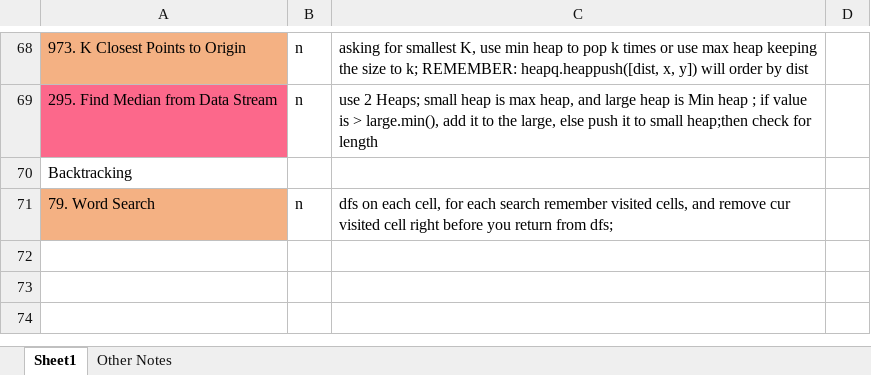
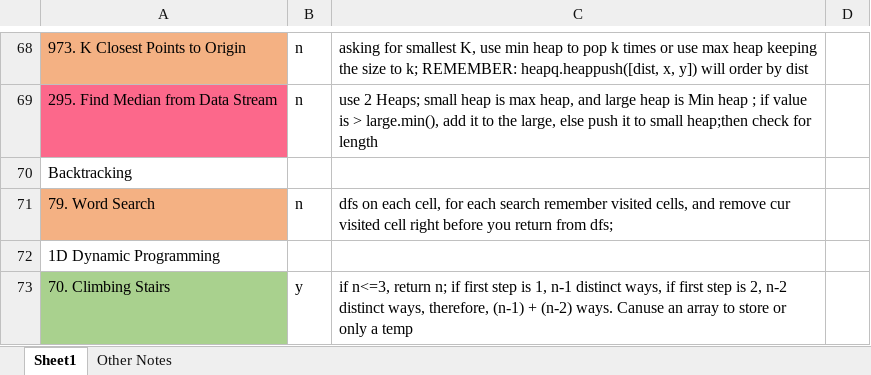
Before and after one commit to liang-bruce/NeetCodePractice, an Excel workbook: Notes.xlsx, sheet Sheet1, drawn as a sheet; only a part is shown, gaps mark what is left out; values as stored, in another font and other column widths than the file's, no borders; the diff names each change by its address in the sheet, - before the commit and + after, or states it on an @@ line.

```diff
--- a/Notes.xlsx (sheet Sheet1)
+++ b/Notes.xlsx (sheet Sheet1)
+row 72: 1D Dynamic Programming
+row 73: 70. Climbing Stairs | y | if n<=3, return n; if first step is 1, n-1 distinct ways, if first step is 2, n-2 distinct ways, therefore, (n-1) + (n-2) ways. Canuse an array to store or only a temp
```
Also changed, not shown: 1 other file.
